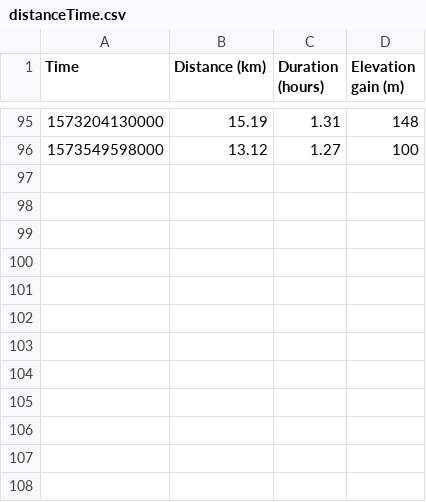
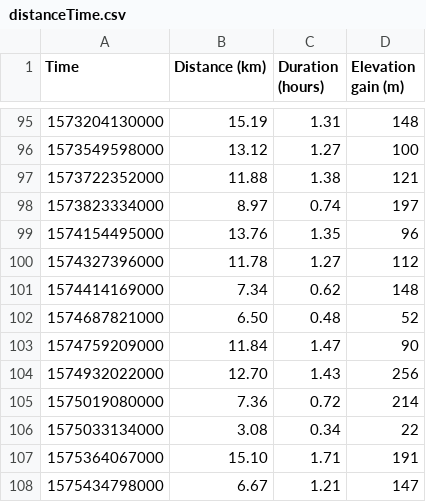
Before and after one commit to ctroupin/ctroupin.github.io, a CSV file: _maps/maps/data/distanceTime.csv, drawn as a sheet; only a part is shown, gaps mark what is left out; the diff names each change by its address in the sheet, - before the commit and + after, or states it on an @@ line.

Commit message:
distance data for histo

```diff
--- a/_maps/maps/data/distanceTime.csv
+++ b/_maps/maps/data/distanceTime.csv
+row 97: 1573722352000 | 11.88 | 1.38 | 121
+row 98: 1573823334000 | 8.97 | 0.74 | 197
+row 99: 1574154495000 | 13.76 | 1.35 | 96
+row 100: 1574327396000 | 11.78 | 1.27 | 112
+row 101: 1574414169000 | 7.34 | 0.62 | 148
+row 102: 1574687821000 | 6.50 | 0.48 | 52
+row 103: 1574759209000 | 11.84 | 1.47 | 90
+row 104: 1574932022000 | 12.70 | 1.43 | 256
+row 105: 1575019080000 | 7.36 | 0.72 | 214
+row 106: 1575033134000 | 3.08 | 0.34 | 22
+row 107: 1575364067000 | 15.10 | 1.71 | 191
+row 108: 1575434798000 | 6.67 | 1.21 | 147
```
